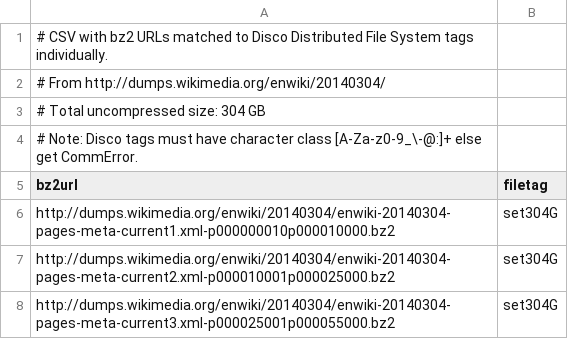
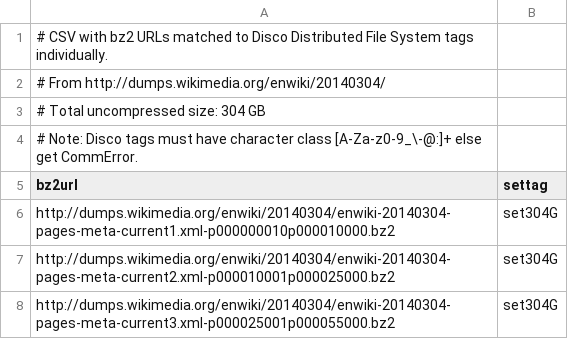
Before and after one commit to corersky/ARCHIVED_bench_mapr, a CSV file: data/bz2urls_set304G.csv, drawn as a sheet; only a part is shown.

```diff
--- a/data/bz2urls_set304G.csv
+++ b/data/bz2urls_set304G.csv
@@ -4,3 +4,3 @@
 # Note: Disco tags must have character class [A-Za-z0-9_\-@:]+ else get CommError.
-"bz2url","filetag"
+"bz2url","settag"
 "http://dumps.wikimedia.org/enwiki/20140304/enwiki-20140304-pages-meta-current1.xml-p000000010p000010000.bz2","set304G"
```
Also changed, not shown: data/bz2urls_filetags.csv, data/bz2urls_set998G.csv, 2 other files.
